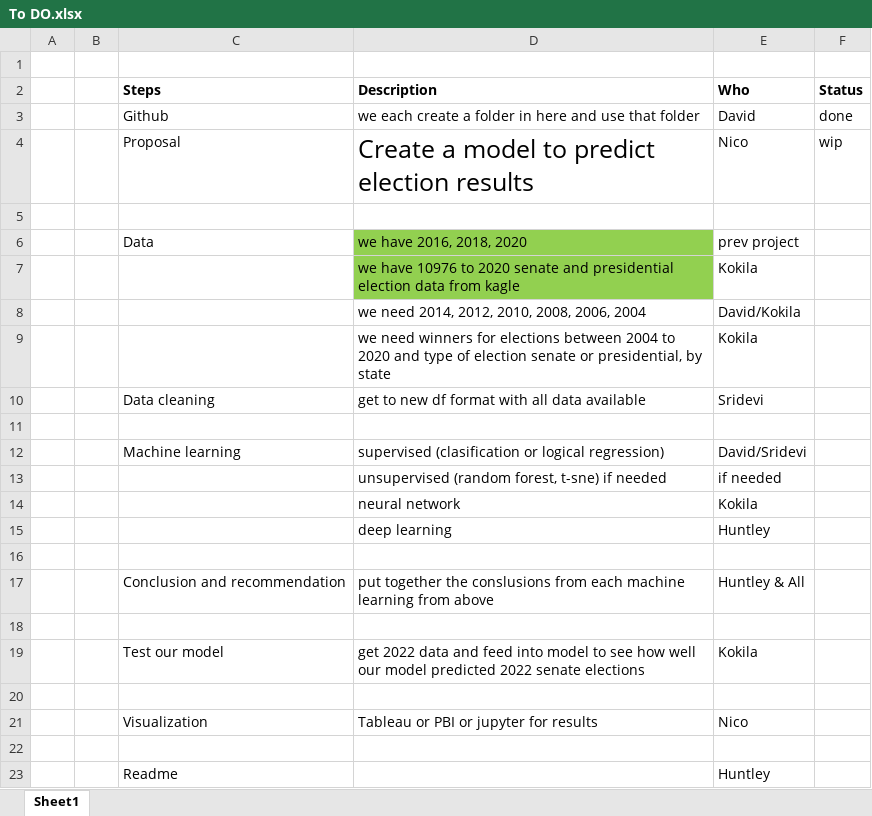
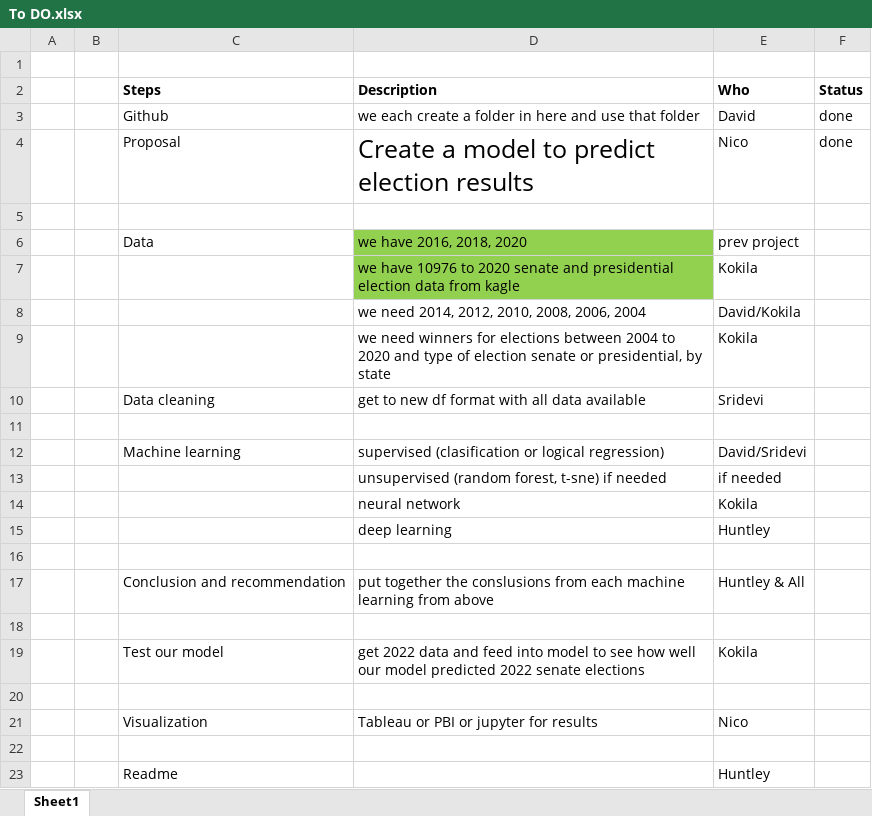
Before and after one commit to dave1407/Project-4, an Excel workbook: Nico C/To DO.xlsx, sheet Sheet1, drawn as a sheet; values as stored, in another font and other column widths than the file's, no borders; the diff names each change by its address in the sheet, - before the commit and + after, or states it on an @@ line.

```diff
--- a/Nico C/To DO.xlsx (sheet Sheet1)
+++ b/Nico C/To DO.xlsx (sheet Sheet1)
-F4 (Status): wip
+F4 (Status): done
```
Also changed, not shown: 20 other files.
